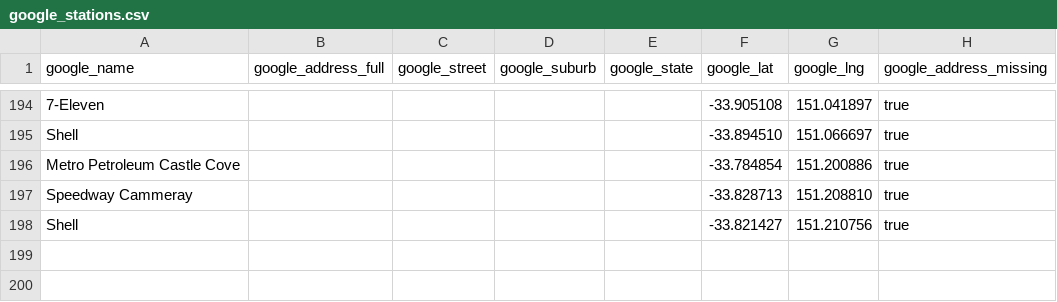
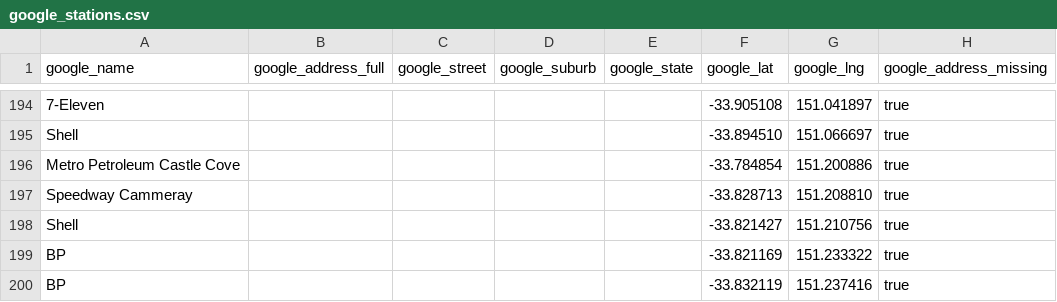
Before and after one commit to clobots/reFuel, a CSV file: data/clean/google_stations.csv, drawn as a sheet; only a part is shown, gaps mark what is left out.

```diff
--- a/data/clean/google_stations.csv
+++ b/data/clean/google_stations.csv
@@ -198 +198,3 @@ Speedway Cammeray,,,,,-33.828713,151.208810,true
 Shell,,,,,-33.821427,151.210756,true
+BP,,,,,-33.821169,151.233322,true
+BP,,,,,-33.832119,151.237416,true
```
Also changed, not shown: data/clean/matched_stations.csv, 2 other files.
